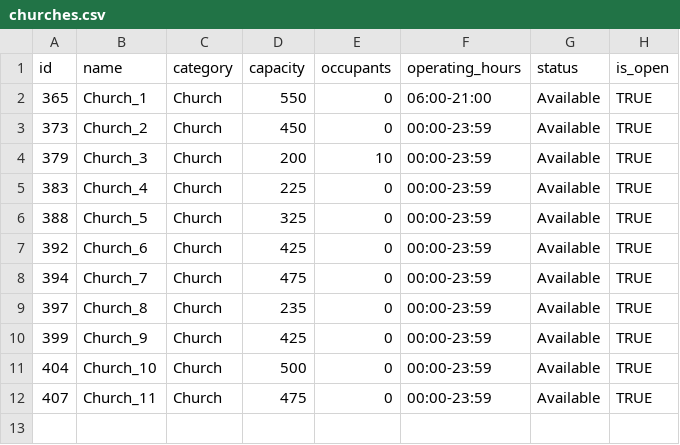
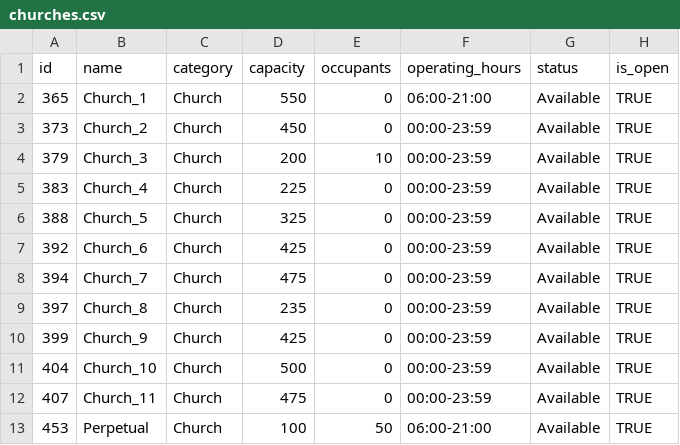
Before and after one commit to ShaunCipher/RescueNetv3, a CSV file: data/churches.csv, drawn as a sheet.

```diff
--- a/data/churches.csv
+++ b/data/churches.csv
@@ -12 +12,2 @@ id,name,category,capacity,occupants,operating_hours,status,is_open
 407,Church_11,Church,475,0,00:00-23:59,Available,TRUE
+453,Perpetual,Church,100,50,06:00-21:00,Available,TRUE
```
Also changed, not shown: data/hospitals.csv, data/nodes.csv, 6 other files.
